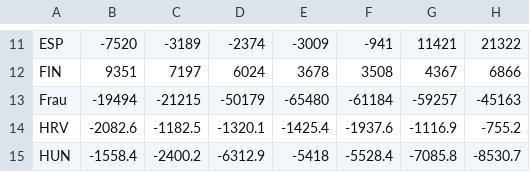
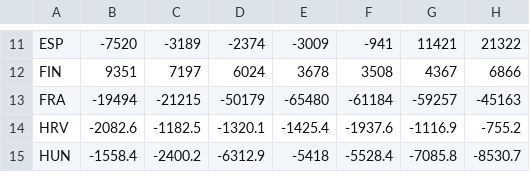
Before and after one commit to fischer-lukas/bina24_cifci_fischer, a CSV file: 1-Eingaben_Ausgaben/EU/3-eingaben_ausgaben-eurostat-2000_2024.csv, drawn as a sheet; only a part is shown, gaps mark what is left out; the diff names each change by its address in the sheet, - before the commit and + after, or states it on an @@ line.

Commit message:
Update 3-eingaben_ausgaben-eurostat-2000_2024.csv

```diff
--- a/1-Eingaben_Ausgaben/EU/3-eingaben_ausgaben-eurostat-2000_2024.csv
+++ b/1-Eingaben_Ausgaben/EU/3-eingaben_ausgaben-eurostat-2000_2024.csv
-A13: Frau
+A13: FRA
```
